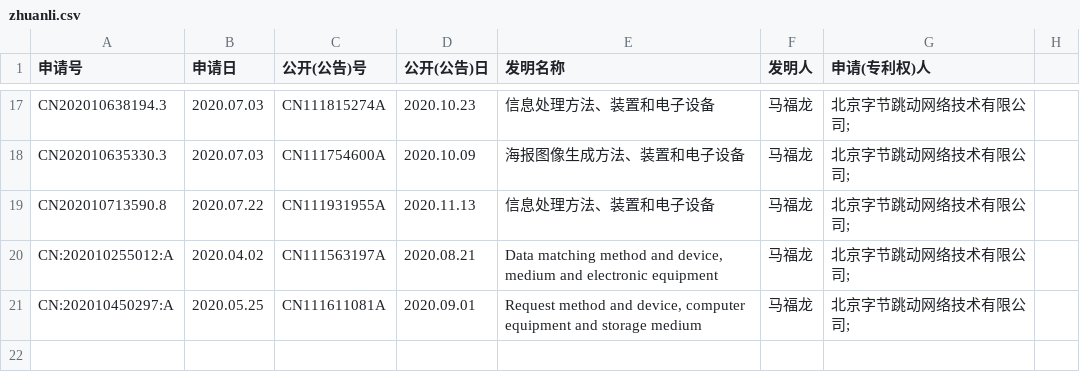
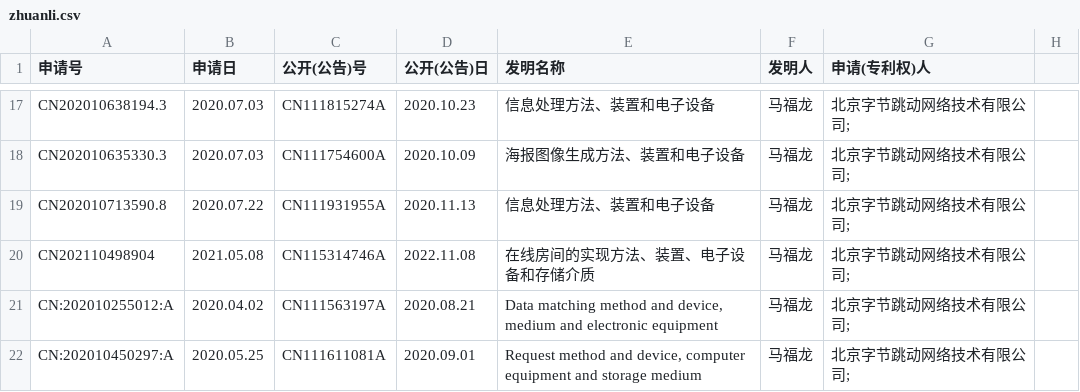
Before and after one commit to mafulong/mafulong, a CSV file: files/zhuanli.csv, drawn as a sheet; only a part is shown, gaps mark what is left out.

Commit message:
Update zhuanli.csv

```diff
--- a/files/zhuanli.csv
+++ b/files/zhuanli.csv
@@ -19,2 +19,3 @@ CN202010635330.3,2020.07.03,CN111754600A,2020.10.09,海报图像生成方法、
 CN202010713590.8,2020.07.22,CN111931955A,2020.11.13,信息处理方法、装置和电子设备,马福龙,北京字节跳动网络技术有限公司;,
+CN202110498904,2021.05.08,CN115314746A,2022.11.08,在线房间的实现方法、装置、电子设备和存储介质,马福龙,北京字节跳动网络技术有限公司;,
 CN:202010255012:A,2020.04.02,CN111563197A,2020.08.21,"Data matching method and device, medium and electronic equipment",马福龙,北京字节跳动网络技术有限公司;,
```
